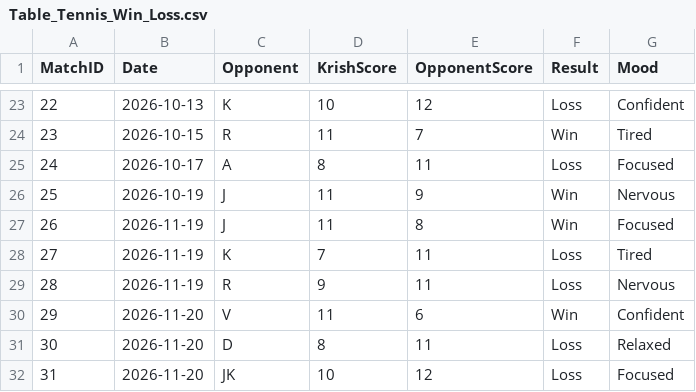
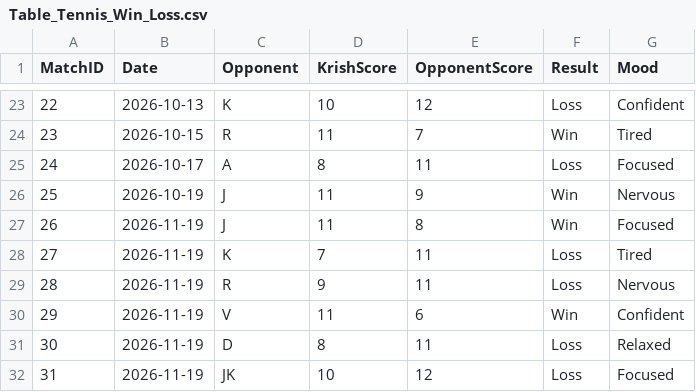
Before and after one commit to AstroKL/Creative-Coding-Project, a CSV file: Table_Tennis_Win_Loss.csv, drawn as a sheet; only a part is shown, gaps mark what is left out.

Commit message:
changes to data

```diff
--- a/Table_Tennis_Win_Loss.csv
+++ b/Table_Tennis_Win_Loss.csv
@@ -29,4 +29,4 @@ MatchID,Date,Opponent,KrishScore,OpponentScore,Result,Mood
 28,2026-11-19,R,9,11,Loss,Nervous
-29,2026-11-20,V,11,6,Win,Confident
-30,2026-11-20,D,8,11,Loss,Relaxed
-31,2026-11-20,JK,10,12,Loss,Focused
+29,2026-11-19,V,11,6,Win,Confident
+30,2026-11-19,D,8,11,Loss,Relaxed
+31,2026-11-19,JK,10,12,Loss,Focused
```
